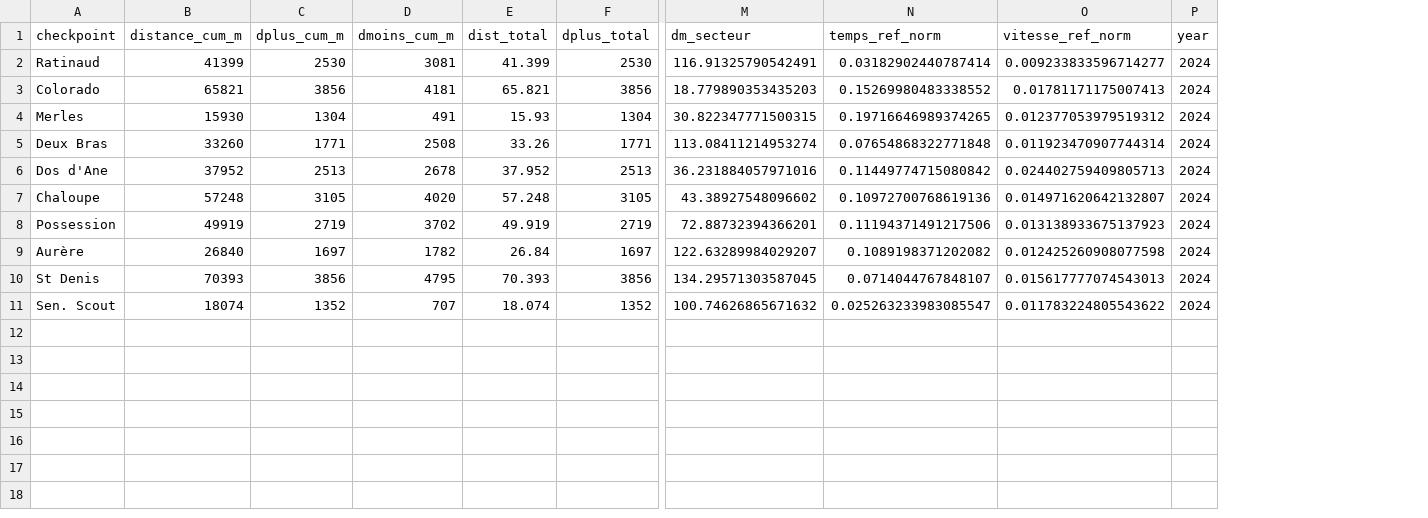
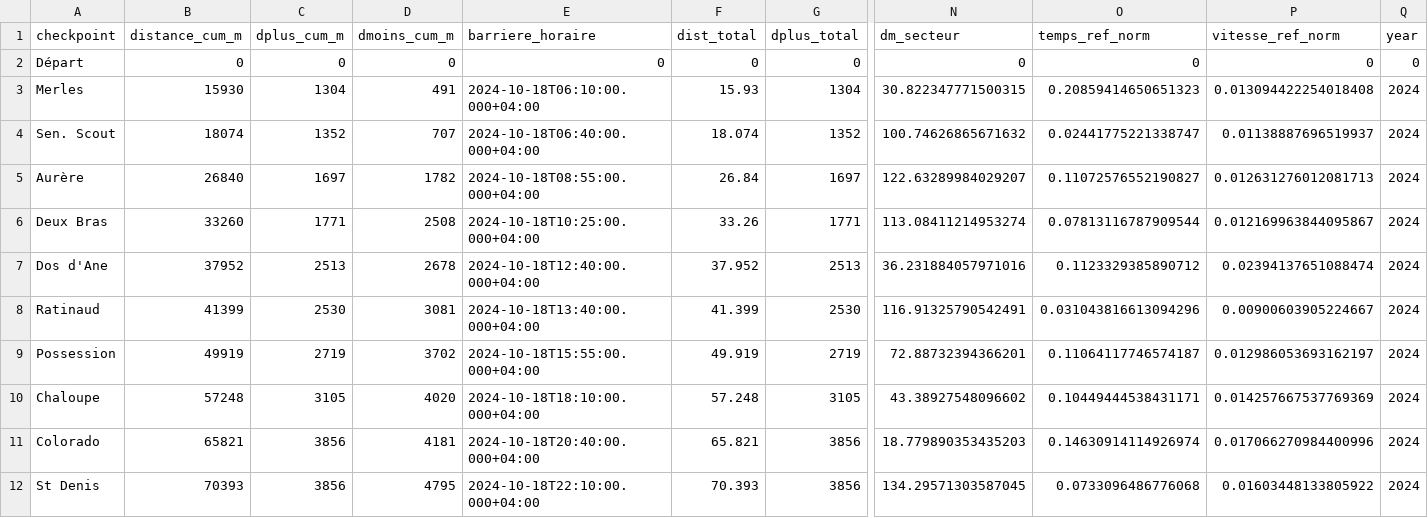
Before and after one commit to MagicTrailRun/TrailPacer2025, a CSV file: data/TrailPacer/grandraid-reunion-oxybol/MAS/ref_pacing/ref_2024.csv, drawn as a sheet; only a part is shown, gaps mark what is left out; removed rows and columns are numbered as before the commit, all else as after; rows hold the shown columns only; the diff names each change by its address in the sheet, - before the commit and + after, or states it on an @@ line.

```diff
--- a/data/TrailPacer/grandraid-reunion-oxybol/MAS/ref_pacing/ref_2024.csv
+++ b/data/TrailPacer/grandraid-reunion-oxybol/MAS/ref_pacing/ref_2024.csv
+column E (barriere_horaire), row 3: 2024-10-18T06:10:00.000+04:00; rows 6-7: 2024-10-18T10:25:00.000+04:00 | 2024-10-18T12:40:00.000+04:00; row 9: 2024-10-18T15:55:00.000+04:00; row 12: 2024-10-18T22:10:00.000+04:00
-row 2: Ratinaud | 41399 | 2530 | 3081 | 41.399 | 2530 | 116.91325790542491 | 0.03182902440787414 | 0.009233833596714277 | 2024
-row 3: Colorado | 65821 | 3856 | 4181 | 65.821 | 3856 | 18.779890353435203 | 0.15269980483338552 | 0.01781171175007413 | 2024
+row 2: Départ | 0 | 0 | 0 | 0 | 0 | 0 | 0 | 0 | 0 | 0
-O3 (temps_ref_norm): 0.19716646989374265
+O3 (temps_ref_norm): 0.20859414650651323
-P3 (vitesse_ref_norm): 0.012377053979519312
+P3 (vitesse_ref_norm): 0.013094422254018408
+row 4: Sen. Scout | 18074 | 1352 | 707 | 2024-10-18T06:40:00.000+04:00 | 18.074 | 1352 | 100.74626865671632 | 0.02441775221338747 | 0.01138887696519937 | 2024
+row 5: Aurère | 26840 | 1697 | 1782 | 2024-10-18T08:55:00.000+04:00 | 26.84 | 1697 | 122.63289984029207 | 0.11072576552190827 | 0.012631276012081713 | 2024
-O6 (temps_ref_norm): 0.07654868322771848
+O6 (temps_ref_norm): 0.07813116787909544
-P6 (vitesse_ref_norm): 0.011923470907744314
+P6 (vitesse_ref_norm): 0.012169963844095867
-O7 (temps_ref_norm): 0.11449774715080842
+O7 (temps_ref_norm): 0.1123329385890712
-P7 (vitesse_ref_norm): 0.024402759409805713
+P7 (vitesse_ref_norm): 0.02394137651088474
-row 7: Chaloupe | 57248 | 3105 | 4020 | 57.248 | 3105 | 43.38927548096602 | 0.10972700768619136 | 0.014971620642132807 | 2024
+row 8: Ratinaud | 41399 | 2530 | 3081 | 2024-10-18T13:40:00.000+04:00 | 41.399 | 2530 | 116.91325790542491 | 0.031043816613094296 | 0.00900603905224667 | 2024
-O9 (temps_ref_norm): 0.11194371491217506
+O9 (temps_ref_norm): 0.11064117746574187
-P9 (vitesse_ref_norm): 0.013138933675137923
+P9 (vitesse_ref_norm): 0.012986053693162197
-row 9: Aurère | 26840 | 1697 | 1782 | 26.84 | 1697 | 122.63289984029207 | 0.1089198371202082 | 0.012425260908077598 | 2024
+row 10: Chaloupe | 57248 | 3105 | 4020 | 2024-10-18T18:10:00.000+04:00 | 57.248 | 3105 | 43.38927548096602 | 0.10449444538431171 | 0.014257667537769369 | 2024
+row 11: Colorado | 65821 | 3856 | 4181 | 2024-10-18T20:40:00.000+04:00 | 65.821 | 3856 | 18.779890353435203 | 0.14630914114926974 | 0.017066270984400996 | 2024
-O12 (temps_ref_norm): 0.0714044767848107
+O12 (temps_ref_norm): 0.0733096486776068
-P12 (vitesse_ref_norm): 0.015617777074543013
+P12 (vitesse_ref_norm): 0.01603448133805922
-row 11: Sen. Scout | 18074 | 1352 | 707 | 18.074 | 1352 | 100.74626865671632 | 0.025263233983085547 | 0.011783224805543622 | 2024
```
Also changed, not shown: data/TrailPacer/grandraid-reunion-oxybol/MTR/ref_pacing/ref_2024.csv, data/TrailPacer/grandraid-reunion-oxybol/TDB/ref_pacing/ref_2024.csv, 23 other files.
